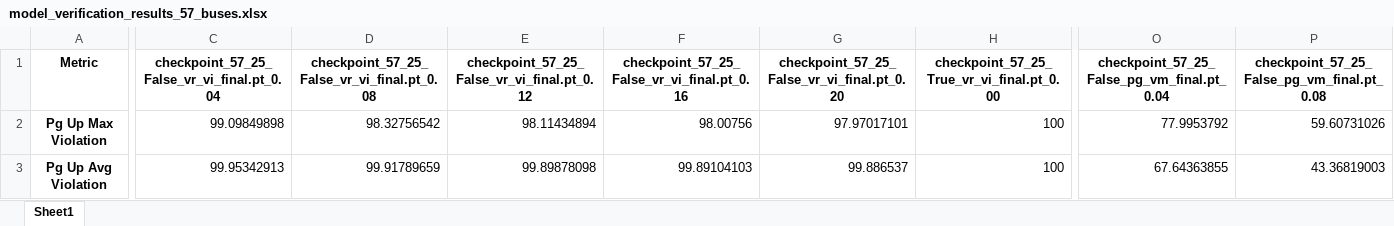
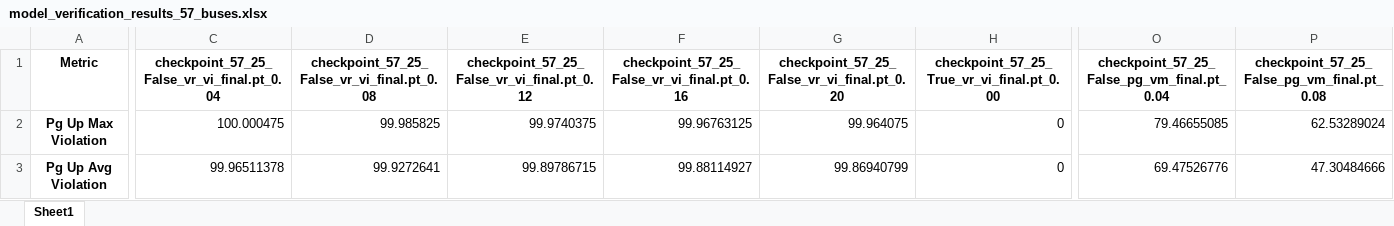
Before and after one commit to bastiengiraud/AC-OPF-verification, an Excel workbook: verification/model_verification_results_57_buses.xlsx, sheet Sheet1, drawn as a sheet; only a part is shown, gaps mark what is left out; values as stored, in another font and other column widths than the file's, no borders; the diff covers the shown part only; the diff names each change by its address in the sheet, - before the commit and + after, or states it on an @@ line.

```diff
--- a/verification/model_verification_results_57_buses.xlsx (sheet Sheet1)
+++ b/verification/model_verification_results_57_buses.xlsx (sheet Sheet1)
-C2: 99.09849898
+C2: 100.000475
-D2: 98.32756542
+D2: 99.985825
-E2: 98.11434894
+E2: 99.9740375
-F2: 98.00756
+F2: 99.96763125
-G2: 97.97017101
+G2: 99.964075
-H2:H3: 100
+H2:H3: 0
-O2: 77.9953792
+O2: 79.46655085
-P2: 59.60731026
+P2: 62.53289024
-C3: 99.95342913
+C3: 99.96511378
-D3: 99.91789659
+D3: 99.9272641
-E3: 99.89878098
+E3: 99.89786715
-F3: 99.89104103
+F3: 99.88114927
-G3: 99.886537
+G3: 99.86940799
-O3: 67.64363855
+O3: 69.47526776
-P3: 43.36819003
+P3: 47.30484666
```
Also changed, not shown: 6 added rows and 250 edited cells elsewhere in this sheet, MinMax/scripts/comparison/accuracy_comparison_table_118_1000_inference.xlsx, MinMax/scripts/training/sweep_weights.xlsx, 49 other files.
